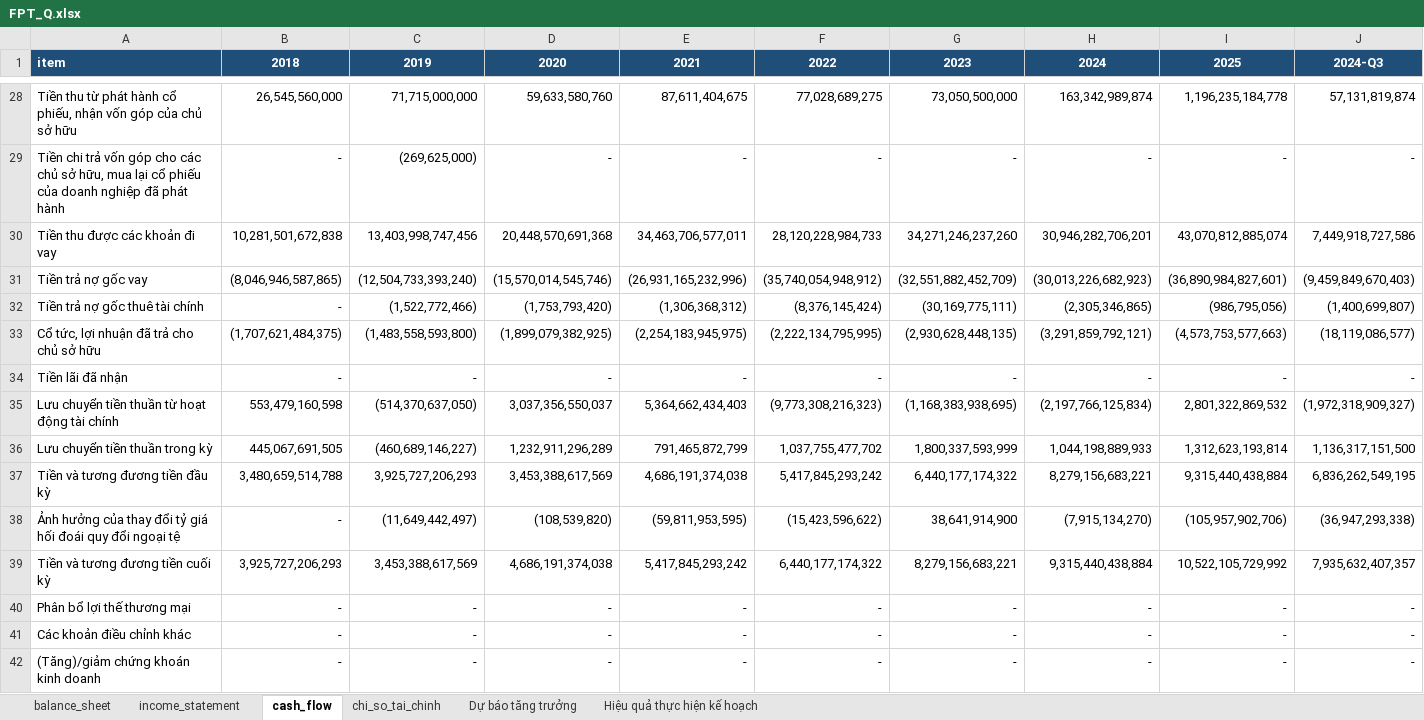
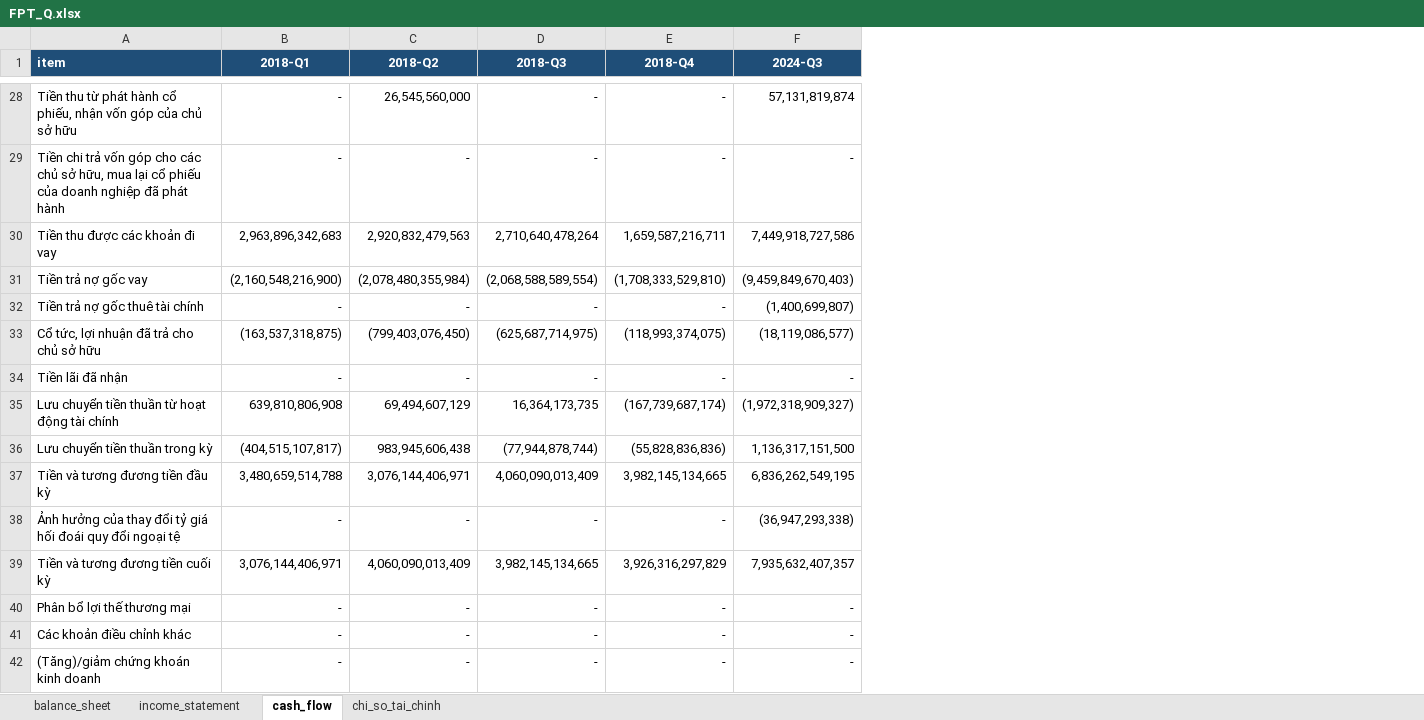
Before and after one commit to nhavan110/BCTC, an Excel workbook: financials/FPT/FPT_Q.xlsx, sheet cash_flow, drawn as a sheet; only a part is shown, gaps mark what is left out; values as stored, in another font and other column widths than the file's, no borders; removed rows and columns are numbered as before the commit, all else as after; the diff covers the shown part only; the diff names each change by its address in the sheet, - before the commit and + after, or states it on an @@ line.

```diff
--- a/financials/FPT/FPT_Q.xlsx (sheet cash_flow)
+++ b/financials/FPT/FPT_Q.xlsx (sheet cash_flow)
-sheet tab: Dự báo tăng trưởng
-sheet tab: Hiệu quả thực hiện kế hoạch
-column C (2019), rows 28-42: 71,715,000,000 | (269,625,000) | 13,403,998,747,456 | (12,504,733,393,240) | (1,522,772,466) | (1,483,558,593,800) | - | (514,370,637,050) | (460,689,146,227) | 3,925,727,206,293 | (11,649,442,497) | 3,453,388,617,569 | - | - | -
-column D (2020), rows 28-42: 59,633,580,760 | - | 20,448,570,691,368 | (15,570,014,545,746) | (1,753,793,420) | (1,899,079,382,925) | - | 3,037,356,550,037 | 1,232,911,296,289 | 3,453,388,617,569 | (108,539,820) | 4,686,191,374,038 | - | - | -
-column E (2021), rows 28-42: 87,611,404,675 | - | 34,463,706,577,011 | (26,931,165,232,996) | (1,306,368,312) | (2,254,183,945,975) | - | 5,364,662,434,403 | 791,465,872,799 | 4,686,191,374,038 | (59,811,953,595) | 5,417,845,293,242 | - | - | -
-column F (2022), rows 28-42: 77,028,689,275 | - | 28,120,228,984,733 | (35,740,054,948,912) | (8,376,145,424) | (2,222,134,795,995) | - | (9,773,308,216,323) | 1,037,755,477,702 | 5,417,845,293,242 | (15,423,596,622) | 6,440,177,174,322 | - | - | -
-column G (2023), rows 28-42: 73,050,500,000 | - | 34,271,246,237,260 | (32,551,882,452,709) | (30,169,775,111) | (2,930,628,448,135) | - | (1,168,383,938,695) | 1,800,337,593,999 | 6,440,177,174,322 | 38,641,914,900 | 8,279,156,683,221 | - | - | -
-column H (2024), rows 28-42: 163,342,989,874 | - | 30,946,282,706,201 | (30,013,226,682,923) | (2,305,346,865) | (3,291,859,792,121) | - | (2,197,766,125,834) | 1,044,198,889,933 | 8,279,156,683,221 | (7,915,134,270) | 9,315,440,438,884 | - | - | -
-column I (2025), rows 28-42: 1,196,235,184,778 | - | 43,070,812,885,074 | (36,890,984,827,601) | (986,795,056) | (4,573,753,577,663) | - | 2,801,322,869,532 | 1,312,623,193,814 | 9,315,440,438,884 | (105,957,902,706) | 10,522,105,729,992 | - | - | -
+column C (2018-Q2), rows 28-42: 26,545,560,000 | - | 2,920,832,479,563 | (2,078,480,355,984) | - | (799,403,076,450) | - | 69,494,607,129 | 983,945,606,438 | 3,076,144,406,971 | - | 4,060,090,013,409 | - | - | -
+column D (2018-Q3), rows 28-42: - | - | 2,710,640,478,264 | (2,068,588,589,554) | - | (625,687,714,975) | - | 16,364,173,735 | (77,944,878,744) | 4,060,090,013,409 | - | 3,982,145,134,665 | - | - | -
+column E (2018-Q4), rows 28-42: - | - | 1,659,587,216,711 | (1,708,333,529,810) | - | (118,993,374,075) | - | (167,739,687,174) | (55,828,836,836) | 3,982,145,134,665 | - | 3,926,316,297,829 | - | - | -
-B1: 2018
+B1: 2018-Q1
-B28 (2018-Q1): 26,545,560,000
+B28 (2018-Q1): -
-B30 (2018-Q1): 10,281,501,672,838
+B30 (2018-Q1): 2,963,896,342,683
-B31 (2018-Q1): (8,046,946,587,865)
+B31 (2018-Q1): (2,160,548,216,900)
-B33 (2018-Q1): (1,707,621,484,375)
+B33 (2018-Q1): (163,537,318,875)
-B35 (2018-Q1): 553,479,160,598
+B35 (2018-Q1): 639,810,806,908
-B36 (2018-Q1): 445,067,691,505
+B36 (2018-Q1): (404,515,107,817)
-B39 (2018-Q1): 3,925,727,206,293
+B39 (2018-Q1): 3,076,144,406,971
```
Also changed, not shown: 22 edited cells elsewhere in this sheet, sheet chi_so_tai_chinh, sheet balance_sheet, sheet income_statement, financials/FRT/FRT_Q.xlsx, financials/HPG/HPG_Q.xlsx, 13 other files.
